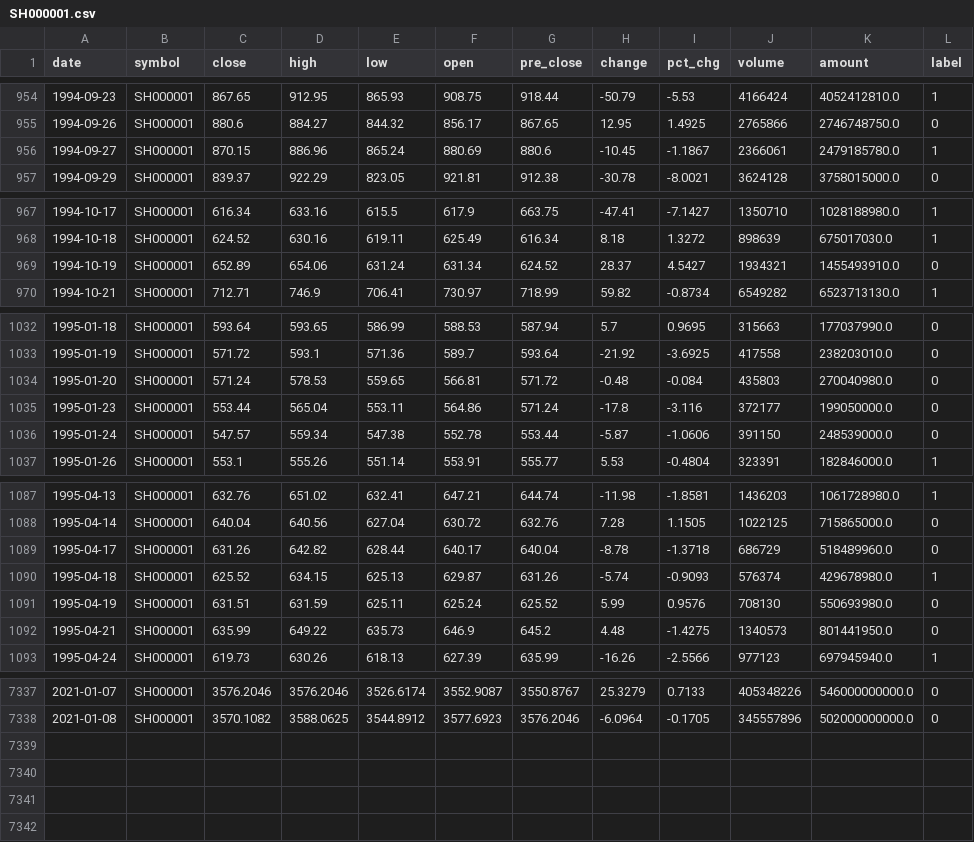
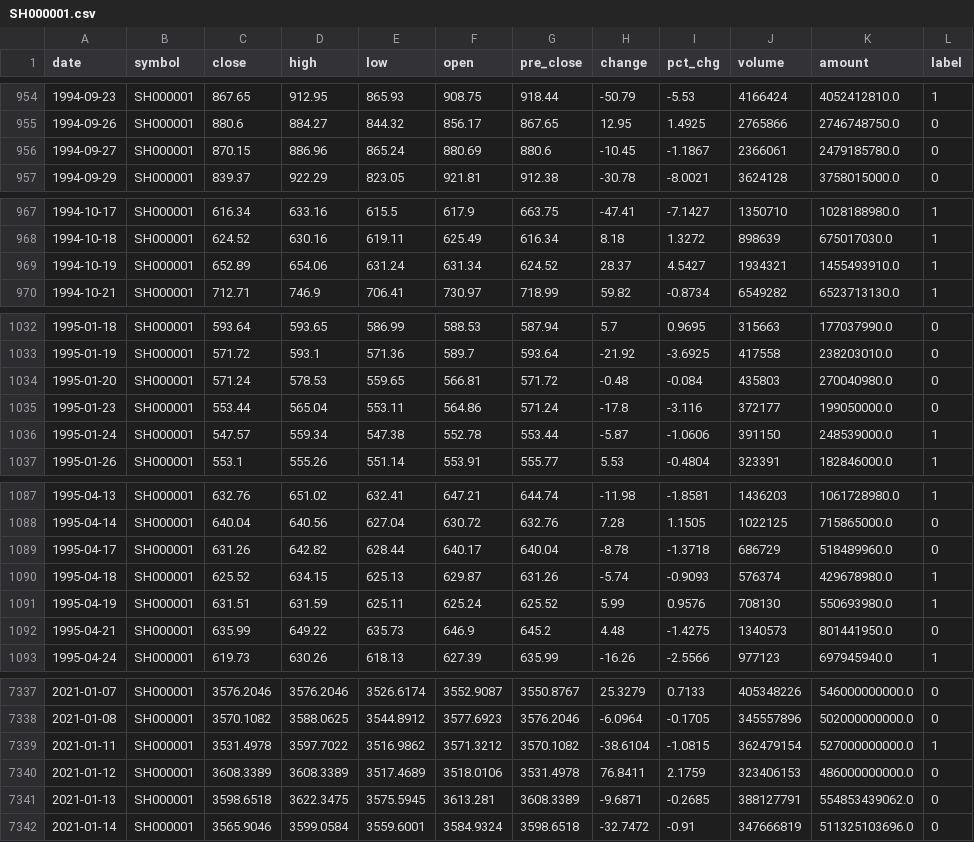
Before and after one commit to Ethan-yh/stock-prediction, a CSV file: data/pre/SH000001.csv, drawn as a sheet; only a part is shown, gaps mark what is left out.

```diff
--- a/data/pre/SH000001.csv
+++ b/data/pre/SH000001.csv
@@ -955,3 +955,3 @@ date,symbol,close,high,low,open,pre_close,change,pct_chg,volume,amount,label
 1994-09-26,SH000001,880.6,884.27,844.32,856.17,867.65,12.95,1.4925,2765866,2746748750.0,0
-1994-09-27,SH000001,870.15,886.96,865.24,880.69,880.6,-10.45,-1.1867,2366061,2479185780.0,1
+1994-09-27,SH000001,870.15,886.96,865.24,880.69,880.6,-10.45,-1.1867,2366061,2479185780.0,0
 1994-09-29,SH000001,839.37,922.29,823.05,921.81,912.38,-30.78,-8.0021,3624128,3758015000.0,0
@@ -968,3 +968,3 @@ date,symbol,close,high,low,open,pre_close,change,pct_chg,volume,amount,label
 1994-10-18,SH000001,624.52,630.16,619.11,625.49,616.34,8.18,1.3272,898639,675017030.0,1
-1994-10-19,SH000001,652.89,654.06,631.24,631.34,624.52,28.37,4.5427,1934321,1455493910.0,0
+1994-10-19,SH000001,652.89,654.06,631.24,631.34,624.52,28.37,4.5427,1934321,1455493910.0,1
 1994-10-21,SH000001,712.71,746.9,706.41,730.97,718.99,59.82,-0.8734,6549282,6523713130.0,1
@@ -1035,3 +1035,3 @@ date,symbol,close,high,low,open,pre_close,change,pct_chg,volume,amount,label
 1995-01-23,SH000001,553.44,565.04,553.11,564.86,571.24,-17.8,-3.116,372177,199050000.0,0
-1995-01-24,SH000001,547.57,559.34,547.38,552.78,553.44,-5.87,-1.0606,391150,248539000.0,0
+1995-01-24,SH000001,547.57,559.34,547.38,552.78,553.44,-5.87,-1.0606,391150,248539000.0,1
 1995-01-26,SH000001,553.1,555.26,551.14,553.91,555.77,5.53,-0.4804,323391,182846000.0,1
@@ -1090,3 +1090,3 @@ date,symbol,close,high,low,open,pre_close,change,pct_chg,volume,amount,label
 1995-04-18,SH000001,625.52,634.15,625.13,629.87,631.26,-5.74,-0.9093,576374,429678980.0,1
-1995-04-19,SH000001,631.51,631.59,625.11,625.24,625.52,5.99,0.9576,708130,550693980.0,0
+1995-04-19,SH000001,631.51,631.59,625.11,625.24,625.52,5.99,0.9576,708130,550693980.0,1
 1995-04-21,SH000001,635.99,649.22,635.73,646.9,645.2,4.48,-1.4275,1340573,801441950.0,0
@@ -7338 +7338,5 @@ date,symbol,close,high,low,open,pre_close,change,pct_chg,volume,amount,label
 2021-01-08,SH000001,3570.1082,3588.0625,3544.8912,3577.6923,3576.2046,-6.0964,-0.1705,345557896,502000000000.0,0
+2021-01-11,SH000001,3531.4978,3597.7022,3516.9862,3571.3212,3570.1082,-38.6104,-1.0815,362479154,527000000000.0,1
+2021-01-12,SH000001,3608.3389,3608.3389,3517.4689,3518.0106,3531.4978,76.8411,2.1759,323406153,486000000000.0,0
+2021-01-13,SH000001,3598.6518,3622.3475,3575.5945,3613.281,3608.3389,-9.6871,-0.2685,388127791,554853439062.0,0
+2021-01-14,SH000001,3565.9046,3599.0584,3559.6001,3584.9324,3598.6518,-32.7472,-0.91,347666819,511325103696.0,0
```
Also changed, not shown: 4 other files.
